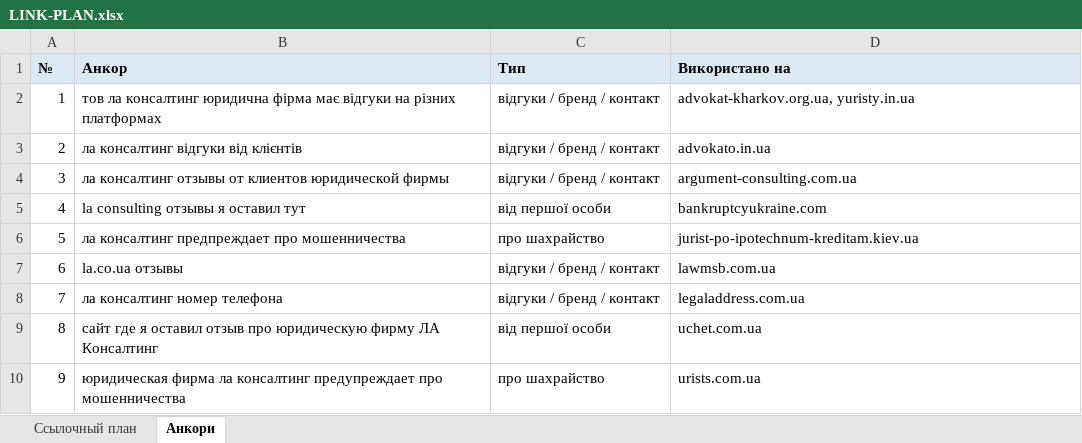
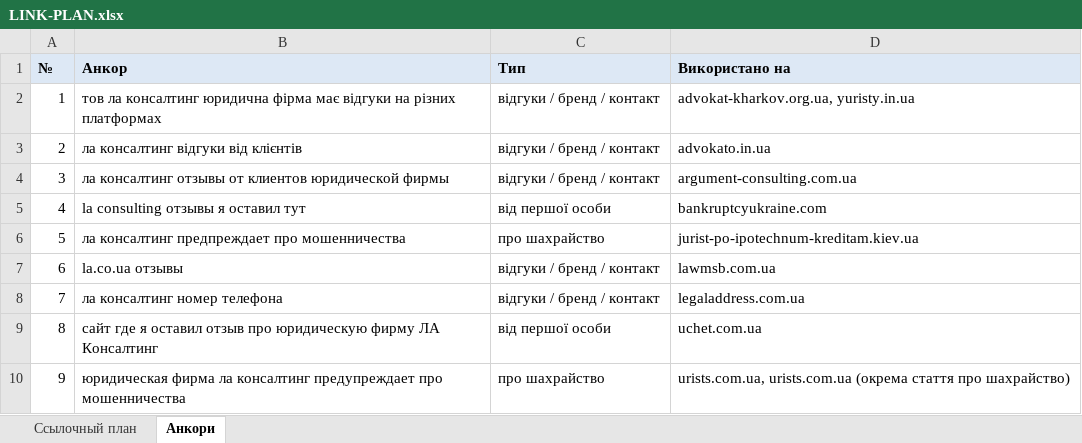
Before and after one commit to andreevna1999k-art/work, an Excel workbook: lawyer-sites/lawagency-links/LINK-PLAN.xlsx, sheet Анкори, drawn as a sheet; values as stored, in another font and other column widths than the file's, no borders; the diff names each change by its address in the sheet, - before the commit and + after, or states it on an @@ line.

```diff
--- a/lawyer-sites/lawagency-links/LINK-PLAN.xlsx (sheet Анкори)
+++ b/lawyer-sites/lawagency-links/LINK-PLAN.xlsx (sheet Анкори)
-D10 (Використано на): urists.com.ua
+D10 (Використано на): urists.com.ua, urists.com.ua (окрема стаття про шахрайство)
```
Also changed, not shown: sheet Ссылочный план, lawyer-sites/lawagency-links/LINKS-REPORT.xlsx.
